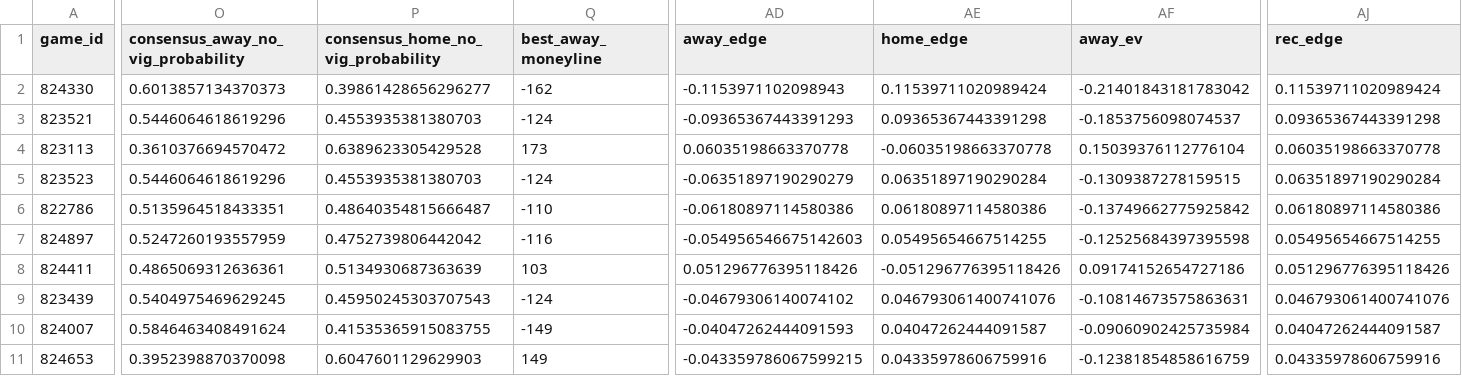
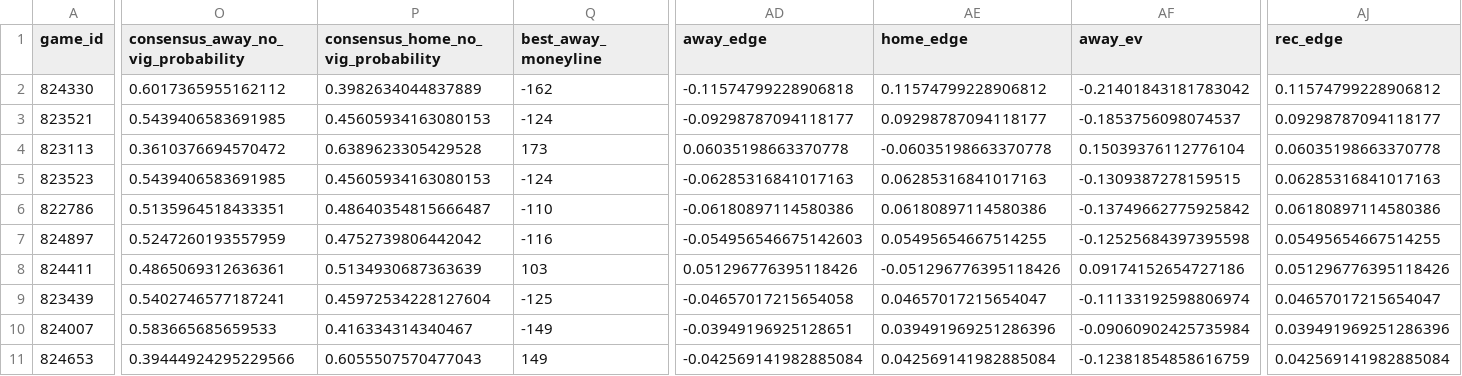
Before and after one commit to jcabanti/MLB-Moneyline-Prediction-v5-xGBoost, a CSV file: reports/daily/daily_predictions_v5_hybrid_2026-07-19.csv, drawn as a sheet; only a part is shown, gaps mark what is left out; the diff covers the shown part only; the diff names each change by its address in the sheet, - before the commit and + after, or states it on an @@ line.

```diff
--- a/reports/daily/daily_predictions_v5_hybrid_2026-07-19.csv
+++ b/reports/daily/daily_predictions_v5_hybrid_2026-07-19.csv
-O2: 0.6013857134370373
+O2: 0.6017365955162112
-P2: 0.39861428656296277
+P2: 0.3982634044837889
-AD2 (away_edge): -0.1153971102098943
+AD2 (away_edge): -0.11574799228906818
-AE2 (home_edge): 0.11539711020989424
+AE2 (home_edge): 0.11574799228906812
-AJ2 (rec_edge): 0.11539711020989424
+AJ2 (rec_edge): 0.11574799228906812
-O3: 0.5446064618619296
+O3: 0.5439406583691985
-P3: 0.4553935381380703
+P3: 0.45605934163080153
-AD3 (away_edge): -0.09365367443391293
+AD3 (away_edge): -0.09298787094118177
-AE3 (home_edge): 0.09365367443391298
+AE3 (home_edge): 0.09298787094118177
-AJ3 (rec_edge): 0.09365367443391298
+AJ3 (rec_edge): 0.09298787094118177
-O5: 0.5446064618619296
+O5: 0.5439406583691985
-P5: 0.4553935381380703
+P5: 0.45605934163080153
-AD5 (away_edge): -0.06351897190290279
+AD5 (away_edge): -0.06285316841017163
-AE5 (home_edge): 0.06351897190290284
+AE5 (home_edge): 0.06285316841017163
-AJ5 (rec_edge): 0.06351897190290284
+AJ5 (rec_edge): 0.06285316841017163
-O9: 0.5404975469629245
+O9: 0.5402746577187241
-P9: 0.45950245303707543
+P9: 0.45972534228127604
-Q9 (best_away_moneyline): -124
+Q9 (best_away_moneyline): -125
-AD9 (away_edge): -0.04679306140074102
+AD9 (away_edge): -0.04657017215654058
-AE9 (home_edge): 0.046793061400741076
+AE9 (home_edge): 0.04657017215654047
-AF9 (away_ev): -0.10814673575863631
+AF9 (away_ev): -0.11133192598806974
-AJ9 (rec_edge): 0.046793061400741076
+AJ9 (rec_edge): 0.04657017215654047
-O10: 0.5846463408491624
+O10: 0.583665685659533
-P10: 0.41535365915083755
+P10: 0.416334314340467
-AD10 (away_edge): -0.04047262444091593
+AD10 (away_edge): -0.03949196925128651
-AE10 (home_edge): 0.04047262444091587
+AE10 (home_edge): 0.039491969251286396
-AJ10 (rec_edge): 0.04047262444091587
+AJ10 (rec_edge): 0.039491969251286396
-O11: 0.3952398870370098
+O11: 0.39444924295229566
-P11: 0.6047601129629903
+P11: 0.6055507570477043
-AD11 (away_edge): -0.043359786067599215
+AD11 (away_edge): -0.042569141982885084
-AE11 (home_edge): 0.04335978606759916
+AE11 (home_edge): 0.042569141982885084
-AJ11 (rec_edge): 0.04335978606759916
+AJ11 (rec_edge): 0.042569141982885084
```
Also changed, not shown: 33 edited cells elsewhere in this file, 2 other files.
